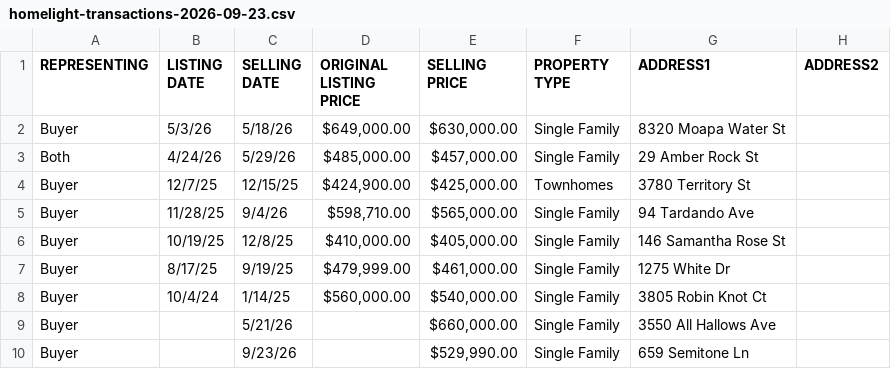
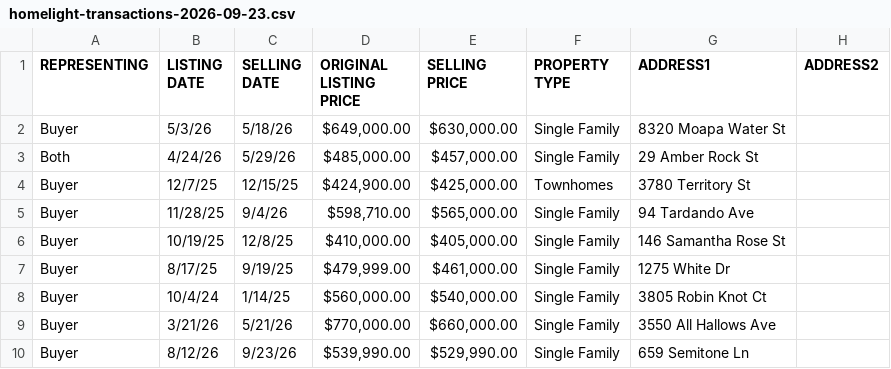
Before and after one commit to theleveragedagent86/rosehomeslv-claude-workspace, a CSV file: Rose Homes LV/Content/Research/homelight/homelight-transactions-2026-09-23.csv, drawn as a sheet; only a part is shown; the diff names each change by its address in the sheet, - before the commit and + after, or states it on an @@ line.

```diff
--- a/Rose Homes LV/Content/Research/homelight/homelight-transactions-2026-09-23.csv
+++ b/Rose Homes LV/Content/Research/homelight/homelight-transactions-2026-09-23.csv
-B9 (LISTING DATE): (empty)
+B9 (LISTING DATE): 3/21/26
-D9 (ORIGINAL LISTING PRICE): (empty)
+D9 (ORIGINAL LISTING PRICE): $770,000.00
-B10 (LISTING DATE): (empty)
+B10 (LISTING DATE): 8/12/26
-D10 (ORIGINAL LISTING PRICE): (empty)
+D10 (ORIGINAL LISTING PRICE): $539,990.00
```
Also changed, not shown: 1 other file.
